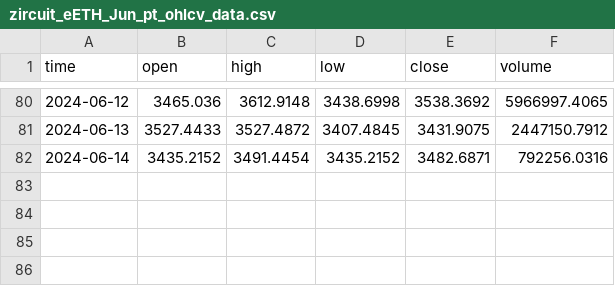
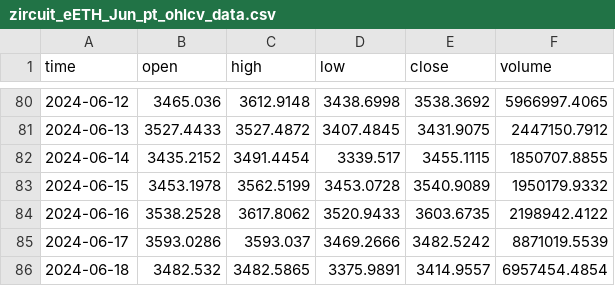
Before and after one commit to farischaudhry/pendle-analysis, a CSV file: data/eETH/zircuit_eETH_Jun_pt_ohlcv_data.csv, drawn as a sheet; only a part is shown, gaps mark what is left out.

```diff
--- a/data/eETH/zircuit_eETH_Jun_pt_ohlcv_data.csv
+++ b/data/eETH/zircuit_eETH_Jun_pt_ohlcv_data.csv
@@ -81,2 +81,6 @@ time,open,high,low,close,volume
 2024-06-13,3527.4433,3527.4872,3407.4845,3431.9075,2447150.7912
-2024-06-14,3435.2152,3491.4454,3435.2152,3482.6871,792256.0316
+2024-06-14,3435.2152,3491.4454,3339.517,3455.1115,1850707.8855
+2024-06-15,3453.1978,3562.5199,3453.0728,3540.9089,1950179.9332
+2024-06-16,3538.2528,3617.8062,3520.9433,3603.6735,2198942.4122
+2024-06-17,3593.0286,3593.037,3469.2666,3482.5242,8871019.5539
+2024-06-18,3482.532,3482.5865,3375.9891,3414.9557,6957454.4854
```
Also changed, not shown: data/eETH/etherfi_eETH_Dec_pt_ohlcv_data.csv, data/eETH/etherfi_eETH_Jun_pt_ohlcv_data.csv, 20 other files.
